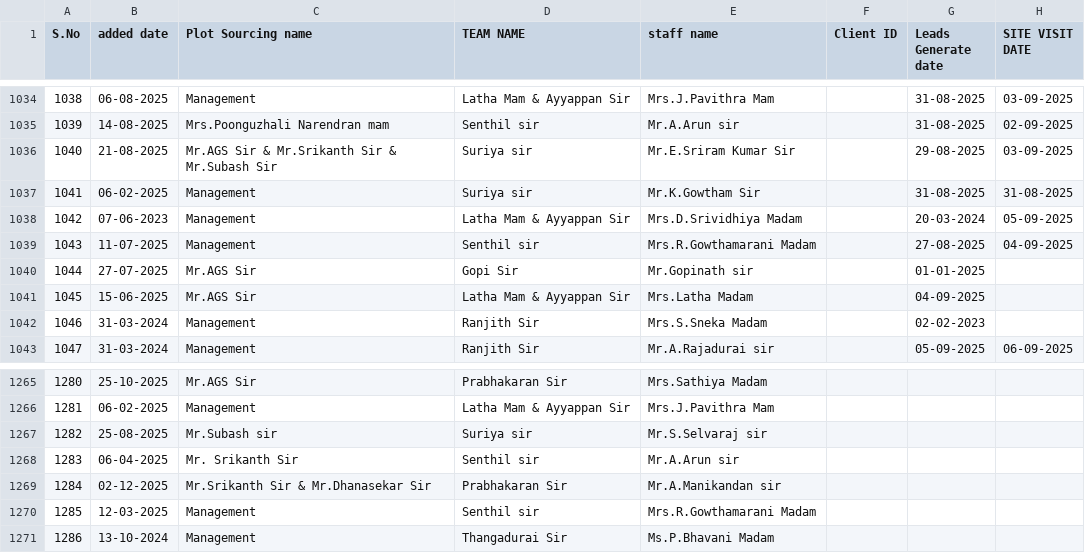
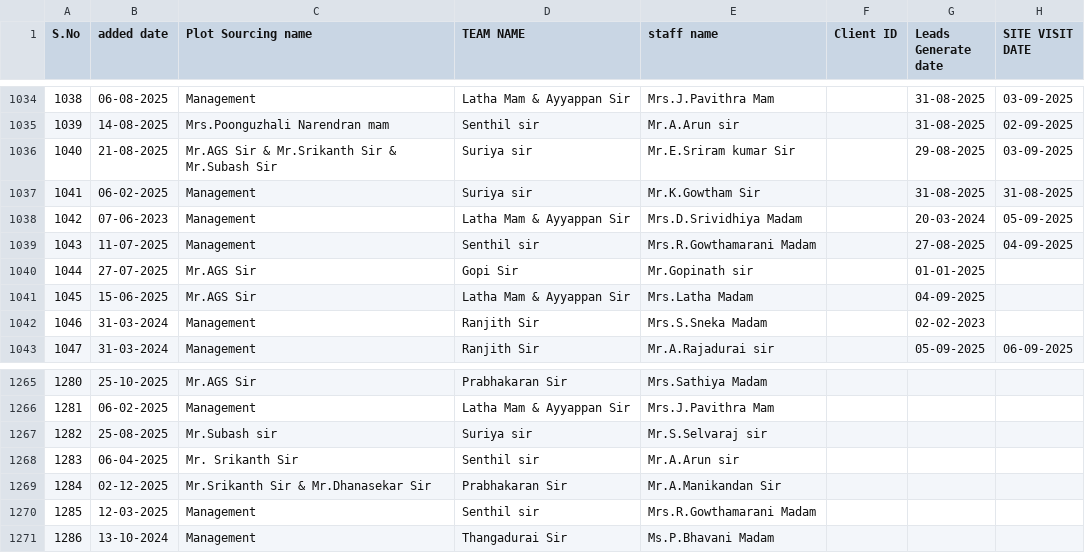
Before and after one commit to nijannfbd7890/S, a CSV file: Yearly_Booking_Report.csv, drawn as a sheet; only a part is shown, gaps mark what is left out; the diff names each change by its address in the sheet, - before the commit and + after, or states it on an @@ line.

```diff
--- a/Yearly_Booking_Report.csv
+++ b/Yearly_Booking_Report.csv
-E1036 (staff name): Mr.E.Sriram Kumar Sir
+E1036 (staff name): Mr.E.Sriram kumar Sir
-E1269 (staff name): Mr.A.Manikandan sir
+E1269 (staff name): Mr.A.Manikandan Sir
```
Also changed, not shown: 1 other file.
